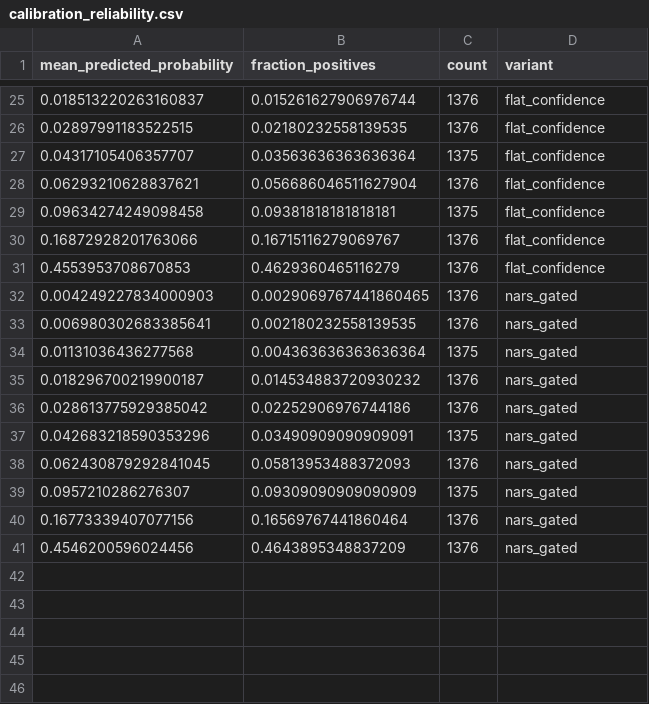
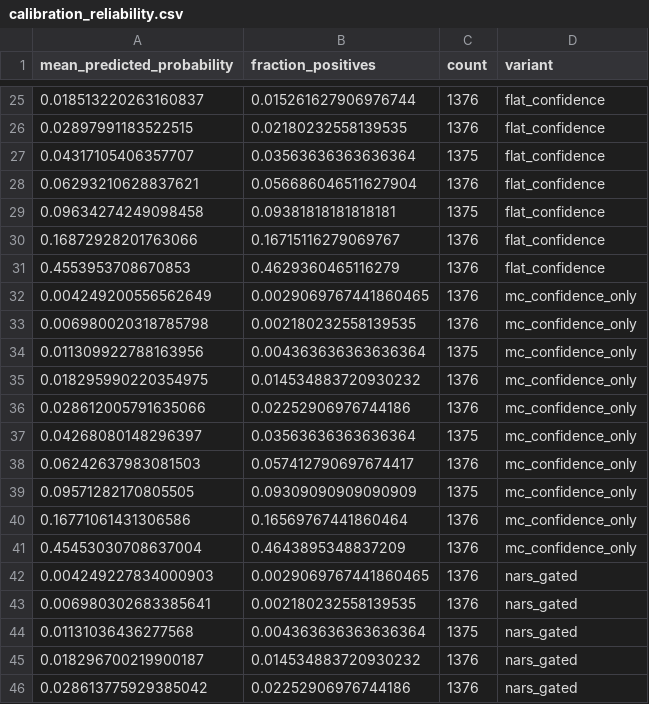
Before and after one commit to ArjunCodess/NGTA, a CSV file: results/wids/metrics/calibration_reliability.csv, drawn as a sheet; only a part is shown, gaps mark what is left out; the shorter side is filled out with more unchanged rows; the diff names each change by its address in the sheet, - before the commit and + after, or states it on an @@ line.

Commit message:
update results

```diff
--- a/results/wids/metrics/calibration_reliability.csv
+++ b/results/wids/metrics/calibration_reliability.csv
+row 32: 0.004249200556562649 | 0.0029069767441860465 | 1376 | mc_confidence_only
+row 33: 0.006980020318785798 | 0.002180232558139535 | 1376 | mc_confidence_only
+row 34: 0.011309922788163956 | 0.004363636363636364 | 1375 | mc_confidence_only
+row 35: 0.018295990220354975 | 0.014534883720930232 | 1376 | mc_confidence_only
+row 36: 0.028612005791635066 | 0.02252906976744186 | 1376 | mc_confidence_only
+row 37: 0.04268080148296397 | 0.03563636363636364 | 1375 | mc_confidence_only
+row 38: 0.06242637983081503 | 0.057412790697674417 | 1376 | mc_confidence_only
+row 39: 0.09571282170805505 | 0.09309090909090909 | 1375 | mc_confidence_only
+row 40: 0.16771061431306586 | 0.16569767441860464 | 1376 | mc_confidence_only
+row 41: 0.45453030708637004 | 0.4643895348837209 | 1376 | mc_confidence_only
```
Also changed, not shown: results/tcga/metrics/calibration_reliability.csv, results/tcga/metrics/metrics.csv, 14 other files.
